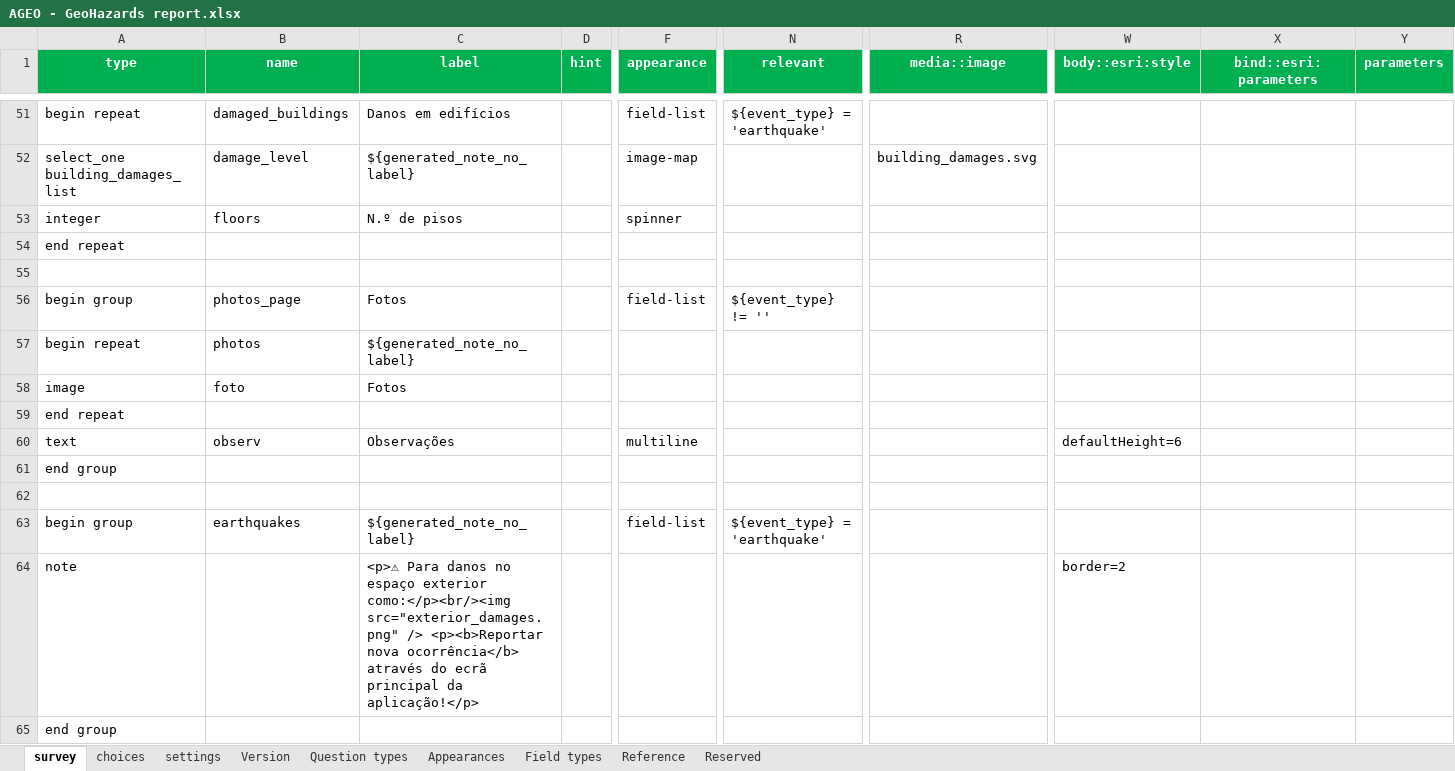
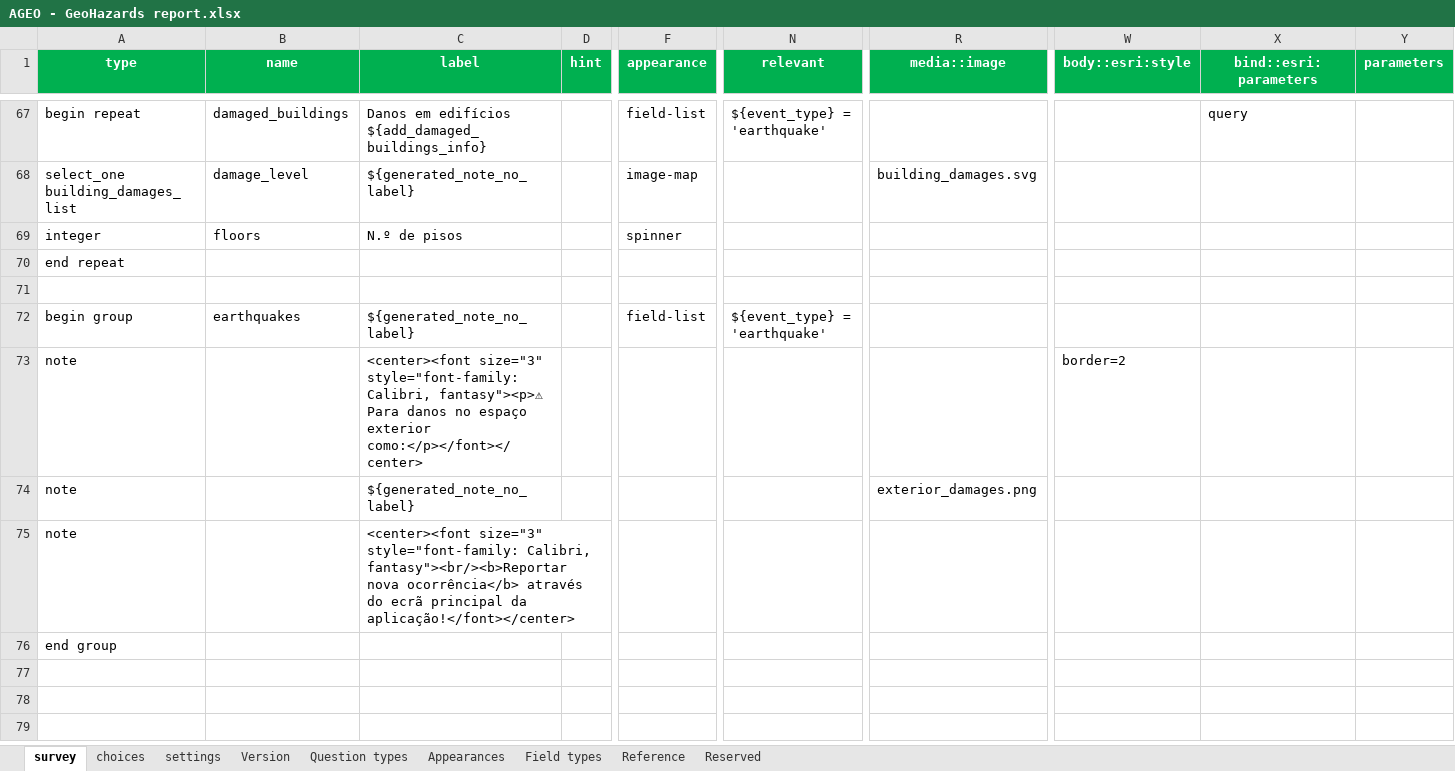
Before and after one commit to carlosmsf/geohazards_report, an Excel workbook: AGEO - GeoHazards report.xlsx, sheet survey, drawn as a sheet; only a part is shown, gaps mark what is left out; values as stored, in another font and other column widths than the file's, no borders; conditional formats and table styles not drawn; removed rows and columns are numbered as before the commit, all else as after; rows hold the shown columns only; the diff covers the shown part only; the diff names each change by its address in the sheet, - before the commit and + after, or states it on an @@ line.

Commit message:
Actualizações de logos e de image-maps.

```diff
--- a/AGEO - GeoHazards report.xlsx (sheet survey)
+++ b/AGEO - GeoHazards report.xlsx (sheet survey)
-C67 (label): Danos em edifícios
+C67 (label): Danos em edifícios ${add_damaged_buildings_info}
-X67 (bind::esri:parameters): (empty)
+X67 (bind::esri:parameters): query
-row 56: begin group | photos_page | Fotos |  | field-list | ${event_type} != ''
-row 57: begin repeat | photos | ${generated_note_no_label}
-row 58: image | foto | Fotos
-row 59: end repeat
@@ row 60 moved to row 29: text @@
@@ row 61 moved to row 37: end group @@
-row 62: (empty)
-C73 (label): <p>⚠ Para danos no espaço exterior como:</p><br/><img src="exterior_damages.png" /> <p><b>Reportar nova ocorrência</b> através do ecrã principal da aplicação!</p>
+C73 (label): <center><font size="3" style="font-family: Calibri, fantasy"><p>⚠ Para danos no espaço exterior como:</p></font></center>
+row 74: note |  | ${generated_note_no_label} |  |  |  | exterior_damages.png
+row 75: note |  | <center><font size="3" style="font-family: Calibri, fantasy"><br/><b>Reportar nova ocorrência</b> através do ecrã principal da aplicação!</font></center>
```
Also changed, not shown: 17 added rows, 3 removed rows, 1 moved row and 25 edited cells elsewhere in this sheet, sheet choices, sheet settings, 31 other files.
